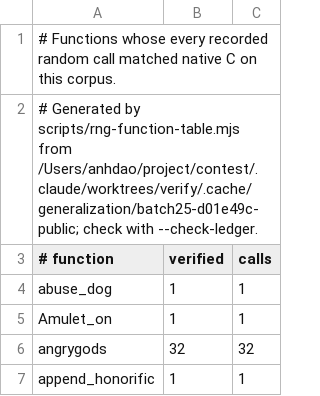
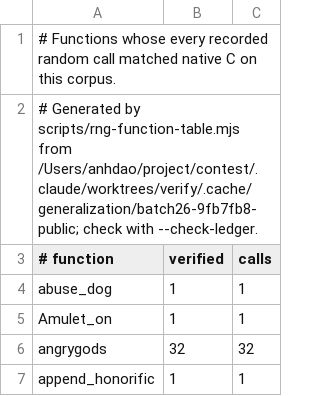
Before and after one commit to daoa0601/teleport-contest, a TSV file: docs/ledger/public-rng.tsv, drawn as a sheet; only a part is shown.

```diff
--- a/docs/ledger/public-rng.tsv
+++ b/docs/ledger/public-rng.tsv
@@ -1,3 +1,3 @@
 # Functions whose every recorded random call matched native C on this corpus.
-# Generated by scripts/rng-function-table.mjs from /Users/anhdao/project/contest/.claude/worktrees/verify/.cache/generalization/batch25-d01e49c-public; check with --check-ledger.
+# Generated by scripts/rng-function-table.mjs from /Users/anhdao/project/contest/.claude/worktrees/verify/.cache/generalization/batch26-9fb7fb8-public; check with --check-ledger.
 # function	verified	calls
```
Also changed, not shown: docs/ledger/eval-rng.tsv, 1 other file.
